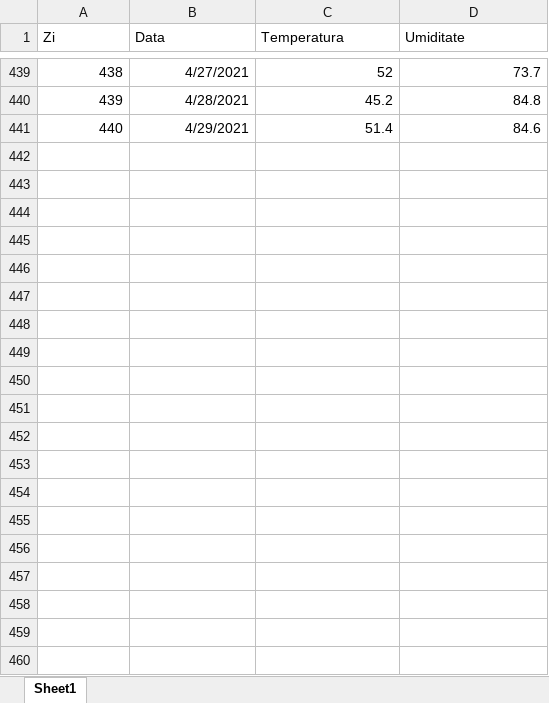
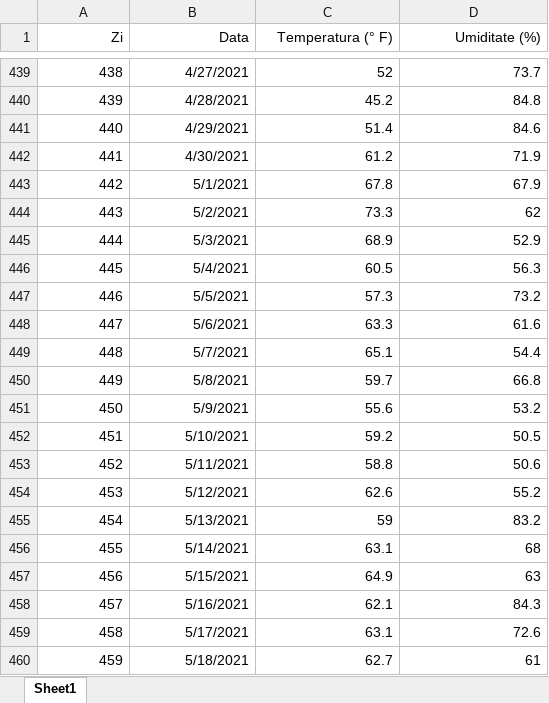
Before and after one commit to andrei98c/Licenta_covid19_UTCN, an Excel workbook: Database/Cornestean/Temperatura_Umiditate_Bucuresti.xlsx, sheet Sheet1, drawn as a sheet; only a part is shown, gaps mark what is left out; values as stored, in another font and other column widths than the file's, no borders; the diff covers the shown part only; the diff names each change by its address in the sheet, - before the commit and + after, or states it on an @@ line.

Commit message:
update

```diff
--- a/Database/Cornestean/Temperatura_Umiditate_Bucuresti.xlsx (sheet Sheet1)
+++ b/Database/Cornestean/Temperatura_Umiditate_Bucuresti.xlsx (sheet Sheet1)
-A1:D1 alignment: left
+A1:D1 alignment: right
-C1: Temperatura
+C1: Temperatura (° F)
-D1: Umiditate
+D1: Umiditate (%)
+row 442: 441 | 4/30/2021 | 61.2 | 71.9
+row 443: 442 | 5/1/2021 | 67.8 | 67.9
+row 444: 443 | 5/2/2021 | 73.3 | 62
+row 445: 444 | 5/3/2021 | 68.9 | 52.9
+row 446: 445 | 5/4/2021 | 60.5 | 56.3
+row 447: 446 | 5/5/2021 | 57.3 | 73.2
+row 448: 447 | 5/6/2021 | 63.3 | 61.6
+row 449: 448 | 5/7/2021 | 65.1 | 54.4
+row 450: 449 | 5/8/2021 | 59.7 | 66.8
+row 451: 450 | 5/9/2021 | 55.6 | 53.2
+row 452: 451 | 5/10/2021 | 59.2 | 50.5
+row 453: 452 | 5/11/2021 | 58.8 | 50.6
+row 454: 453 | 5/12/2021 | 62.6 | 55.2
+row 455: 454 | 5/13/2021 | 59 | 83.2
+row 456: 455 | 5/14/2021 | 63.1 | 68
+row 457: 456 | 5/15/2021 | 64.9 | 63
+row 458: 457 | 5/16/2021 | 62.1 | 84.3
+row 459: 458 | 5/17/2021 | 63.1 | 72.6
+row 460: 459 | 5/18/2021 | 62.7 | 61
```
Also changed, not shown: 15 added rows elsewhere in this sheet.
